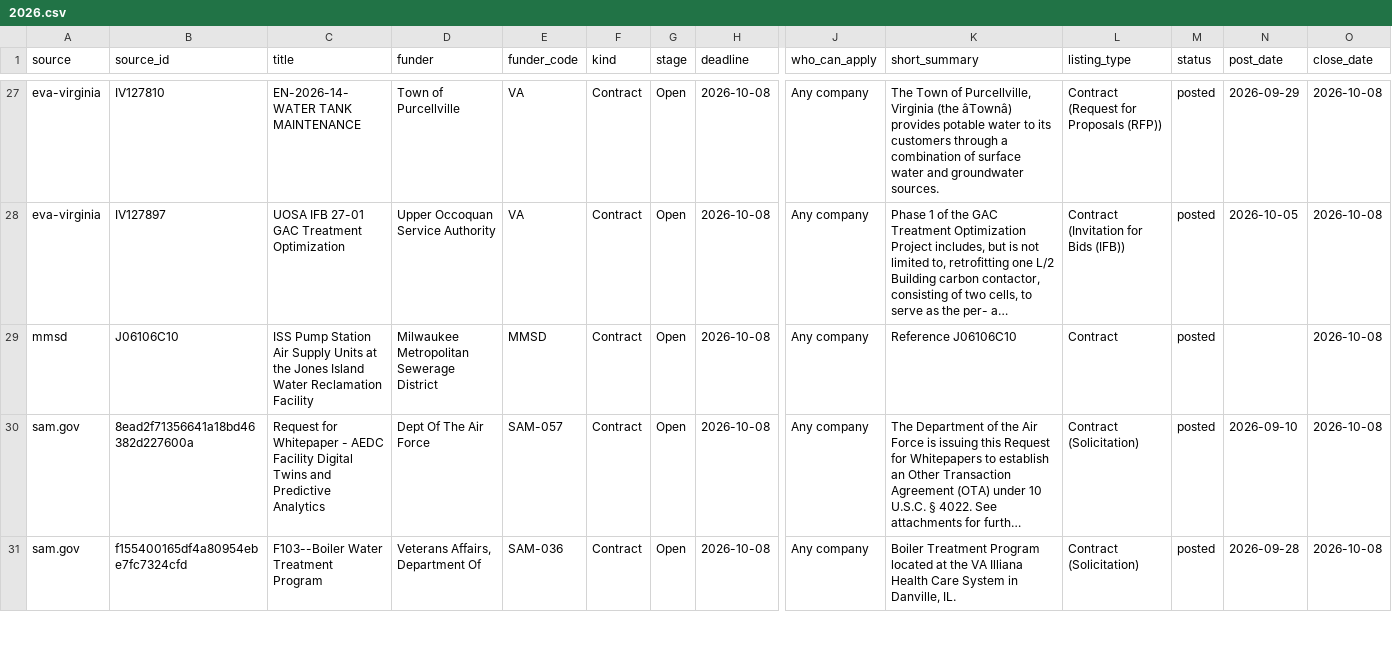
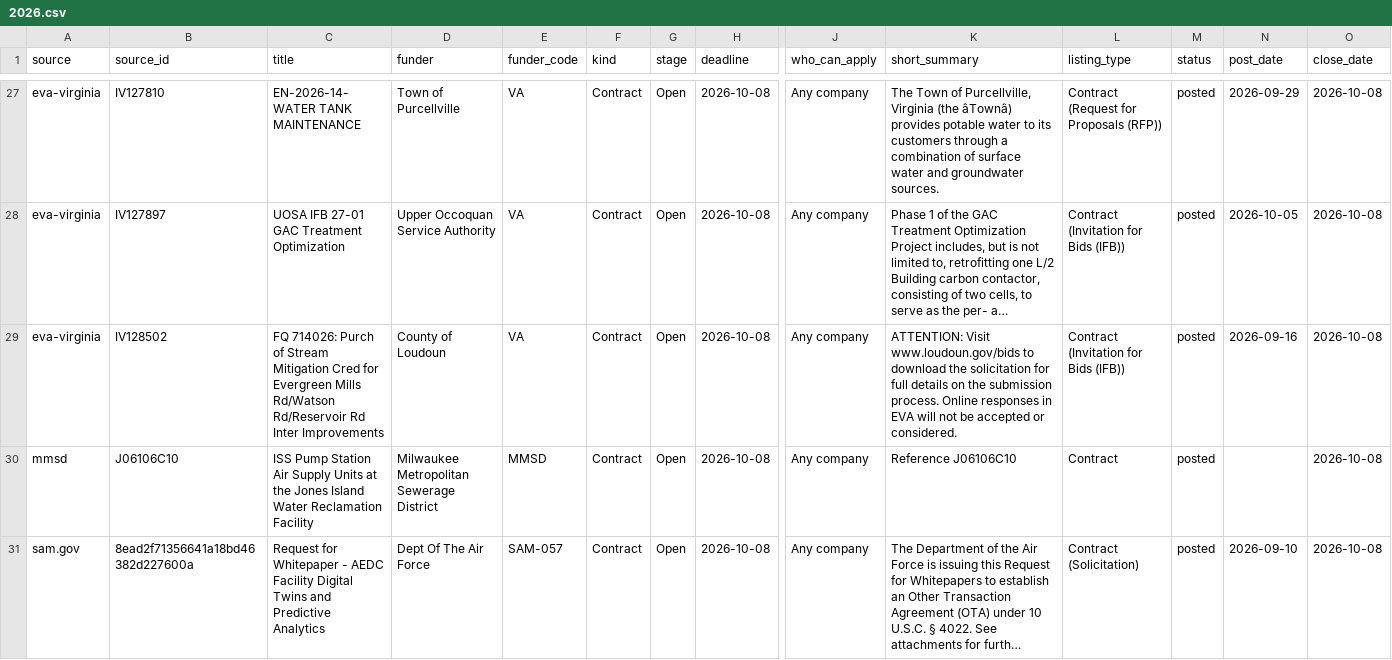
Before and after one commit to gauravshikhargandhi-web/glia-funding-tracker, a CSV file: data/archive/2026.csv, drawn as a sheet; only a part is shown, gaps mark what is left out; the shorter side is filled out with more unchanged rows; long unchanged cells end in …; rows hold the shown columns only; the diff names each change by its address in the sheet, - before the commit and + after, or states it on an @@ line.

```diff
--- a/data/archive/2026.csv
+++ b/data/archive/2026.csv
+row 29: eva-virginia | IV128502 | FQ 714026: Purch of Stream Mitigation Cred for Evergreen Mills Rd/Watson Rd/Reservoir Rd Inter Improvements | County of Loudoun | VA | Contract | Open | 2026-10-08 | Any company | ATTENTION: Visit www.loudoun.gov/bids to download the solicitation for full details on the submission process. Online responses in EVA will not be accepted or considered. | Contract (Invitation for Bids (IFB)) | posted | 2026-09-16 | 2026-10-08
```
Also changed, not shown: data/filtered_out.csv, data/leads.csv, 3 other files.
